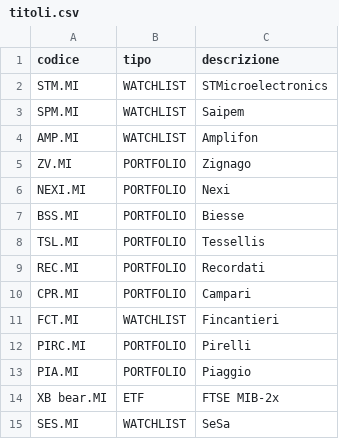
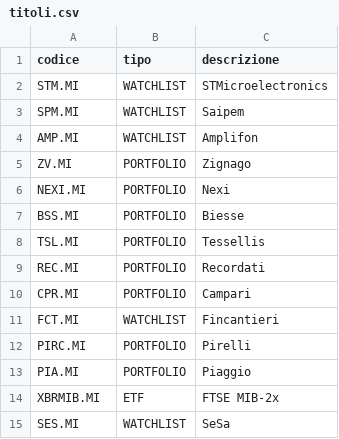
Before and after one commit to AntonioTonti/agente_borsa, a CSV file: titoli.csv, drawn as a sheet.

Commit message:
Rename XB bear.MI to XBRMIB.MI in titoli.csv

```diff
--- a/titoli.csv
+++ b/titoli.csv
@@ -13,3 +13,3 @@ PIRC.MI,PORTFOLIO,Pirelli
 PIA.MI,PORTFOLIO,Piaggio
-XB bear.MI,ETF,FTSE MIB-2x
+XBRMIB.MI,ETF,FTSE MIB-2x
 SES.MI,WATCHLIST,SeSa
```
